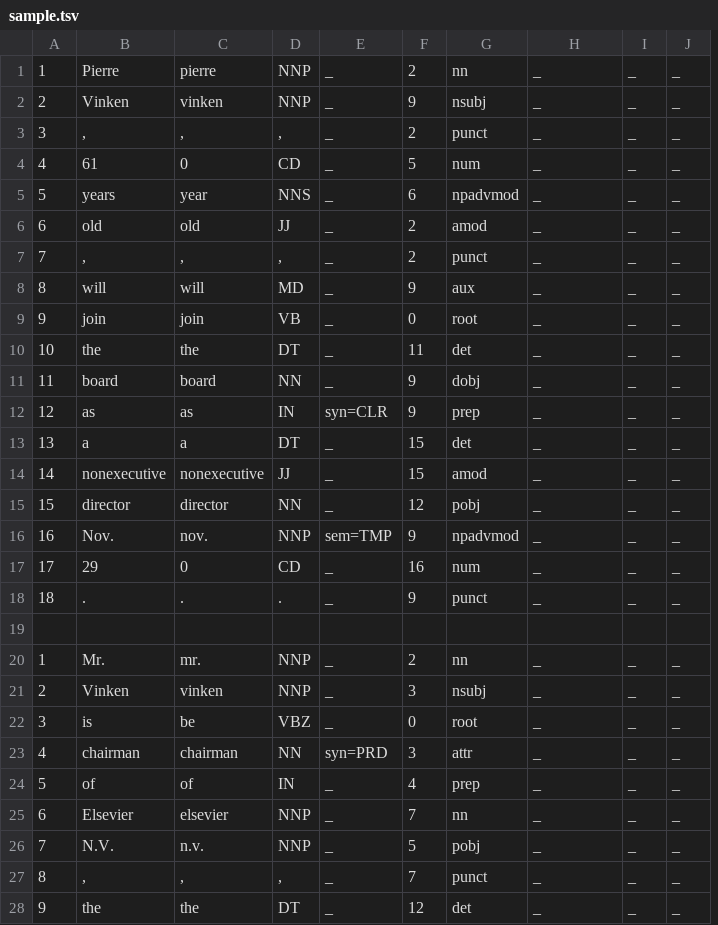
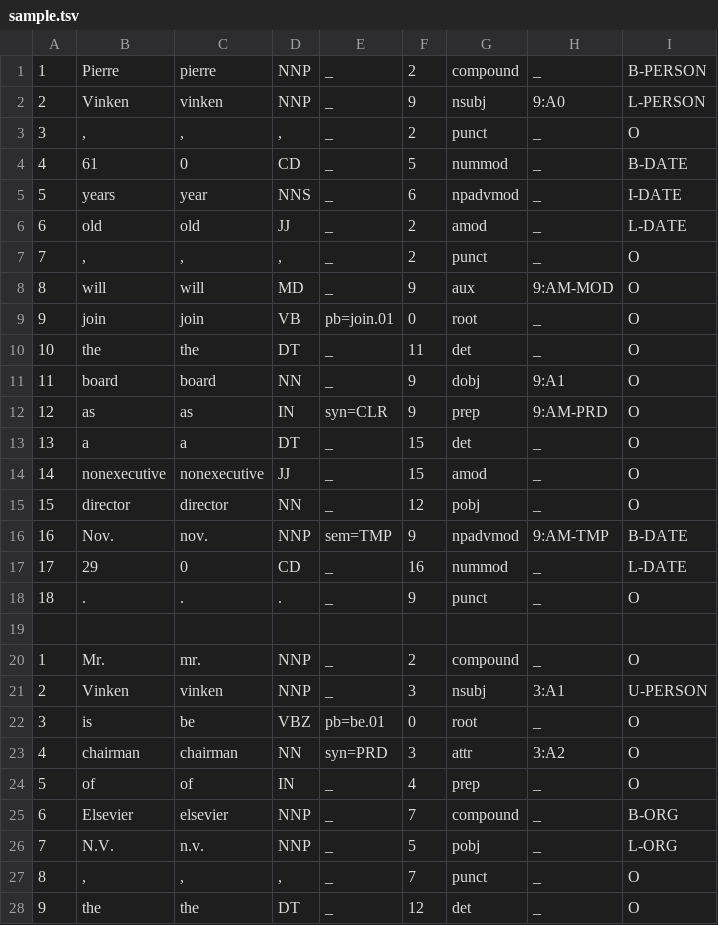
Before and after one commit to emorynlp/character-mining-old, a TSV file: src/main/resources/dat/sample.tsv, drawn as a sheet; only a part is shown; removed rows and columns are numbered as before the commit, all else as after; the diff covers the shown part only; the diff names each change by its address in the sheet, - before the commit and + after, or states it on an @@ line.

Commit message:
Updated sample.tsv.

```diff
--- a/src/main/resources/dat/sample.tsv
+++ b/src/main/resources/dat/sample.tsv
-column I, rows 1-28: _ | _ | _ | _ | _ | _ | _ | _ | _ | _ | _ | _ | _ | _ | _ | _ | _ | _ |  | _ | _ | _ | _ | _ | _ | _ | _ | _
-column J, rows 1-28: _ | _ | _ | _ | _ | _ | _ | _ | _ | _ | _ | _ | _ | _ | _ | _ | _ | _ |  | _ | _ | _ | _ | _ | _ | _ | _ | _
+column I, rows 1-28: B-PERSON | L-PERSON | O | B-DATE | I-DATE | L-DATE | O | O | O | O | O | O | O | O | O | B-DATE | L-DATE | O |  | O | U-PERSON | O | O | O | B-ORG | L-ORG | O | O
-G1: nn
+G1: compound
-H2: _
+H2: 9:A0
-G4: num
+G4: nummod
-H8: _
+H8: 9:AM-MOD
-E9: _
+E9: pb=join.01
-H11: _
+H11: 9:A1
-H12: _
+H12: 9:AM-PRD
-H16: _
+H16: 9:AM-TMP
-G17: num
+G17: nummod
-G20: nn
+G20: compound
-H21: _
+H21: 3:A1
-E22: _
+E22: pb=be.01
-H23: _
+H23: 3:A2
-G25: nn
+G25: compound
```
Also changed, not shown: 3 edited cells elsewhere in this file.
